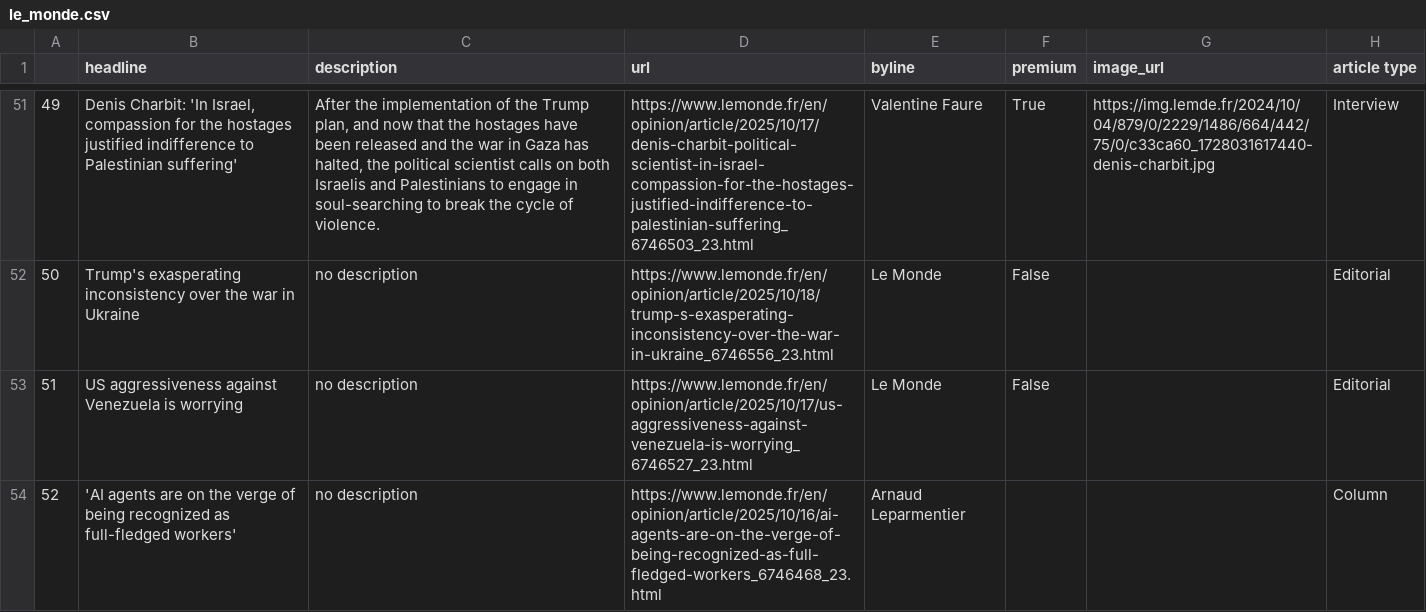
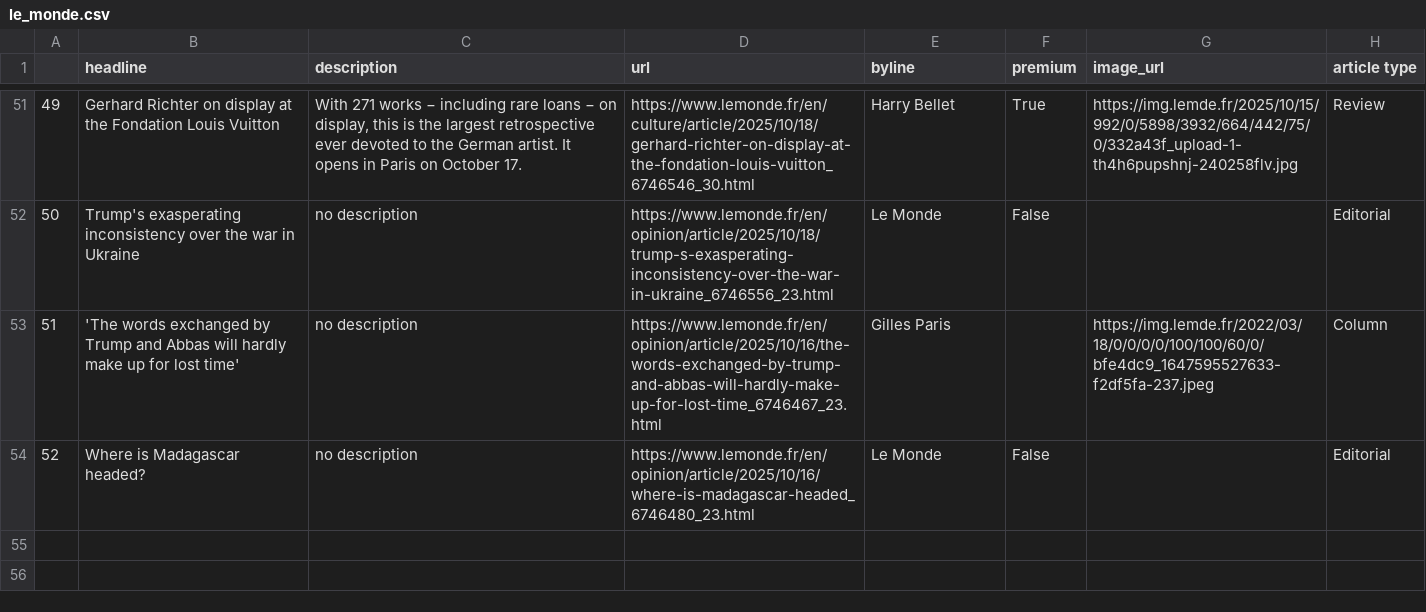
Before and after one commit to helenawittlich/scraping, a CSV file: le_monde.csv, drawn as a sheet; only a part is shown, gaps mark what is left out; the diff covers the shown part only; the diff names each change by its address in the sheet, - before the commit and + after, or states it on an @@ line.

```diff
--- a/le_monde.csv
+++ b/le_monde.csv
-B51 (headline): Denis Charbit: 'In Israel, compassion for the hostages justified indifference to Palestinian suffering'
+B51 (headline): Gerhard Richter on display at the Fondation Louis Vuitton
-C51 (description): After the implementation of the Trump plan, and now that the hostages have been released and the war in Gaza has halted, the political scientist calls on both Israelis and Palestinians to engage in soul-searching to break the cycle of violence.
+C51 (description): With 271 works − including rare loans − on display, this is the largest retrospective ever devoted to the German artist. It opens in Paris on October 17.
-D51 (url): https://www.lemonde.fr/en/opinion/article/2025/10/17/denis-charbit-political-scientist-in-israel-compassion-for-the-hostages-justified-indifference-to-palestinian-suffering_6746503_23.html
+D51 (url): https://www.lemonde.fr/en/culture/article/2025/10/18/gerhard-richter-on-display-at-the-fondation-louis-vuitton_6746546_30.html
-E51 (byline): Valentine Faure
+E51 (byline): Harry Bellet
-G51 (image_url): https://img.lemde.fr/2024/10/04/879/0/2229/1486/664/442/75/0/c33ca60_1728031617440-denis-charbit.jpg
+G51 (image_url): https://img.lemde.fr/2025/10/15/992/0/5898/3932/664/442/75/0/332a43f_upload-1-th4h6pupshnj-240258flv.jpg
-H51 (article type): Interview
+H51 (article type): Review
-B53 (headline): US aggressiveness against Venezuela is worrying
+B53 (headline): 'The words exchanged by Trump and Abbas will hardly make up for lost time'
-D53 (url): https://www.lemonde.fr/en/opinion/article/2025/10/17/us-aggressiveness-against-venezuela-is-worrying_6746527_23.html
+D53 (url): https://www.lemonde.fr/en/opinion/article/2025/10/16/the-words-exchanged-by-trump-and-abbas-will-hardly-make-up-for-lost-time_6746467_23.html
-E53 (byline): Le Monde
+E53 (byline): Gilles Paris
-F53 (premium): False
+F53 (premium): (empty)
-G53 (image_url): (empty)
+G53 (image_url): https://img.lemde.fr/2022/03/18/0/0/0/0/100/100/60/0/bfe4dc9_1647595527633-f2df5fa-237.jpeg
-H53 (article type): Editorial
+H53 (article type): Column
-B54 (headline): 'AI agents are on the verge of being recognized as full-fledged workers'
+B54 (headline): Where is Madagascar headed?
-D54 (url): https://www.lemonde.fr/en/opinion/article/2025/10/16/ai-agents-are-on-the-verge-of-being-recognized-as-full-fledged-workers_6746468_23.html
+D54 (url): https://www.lemonde.fr/en/opinion/article/2025/10/16/where-is-madagascar-headed_6746480_23.html
-E54 (byline): Arnaud Leparmentier
+E54 (byline): Le Monde
-F54 (premium): (empty)
+F54 (premium): False
-H54 (article type): Column
+H54 (article type): Editorial
```
Also changed, not shown: 63 edited cells elsewhere in this file.
